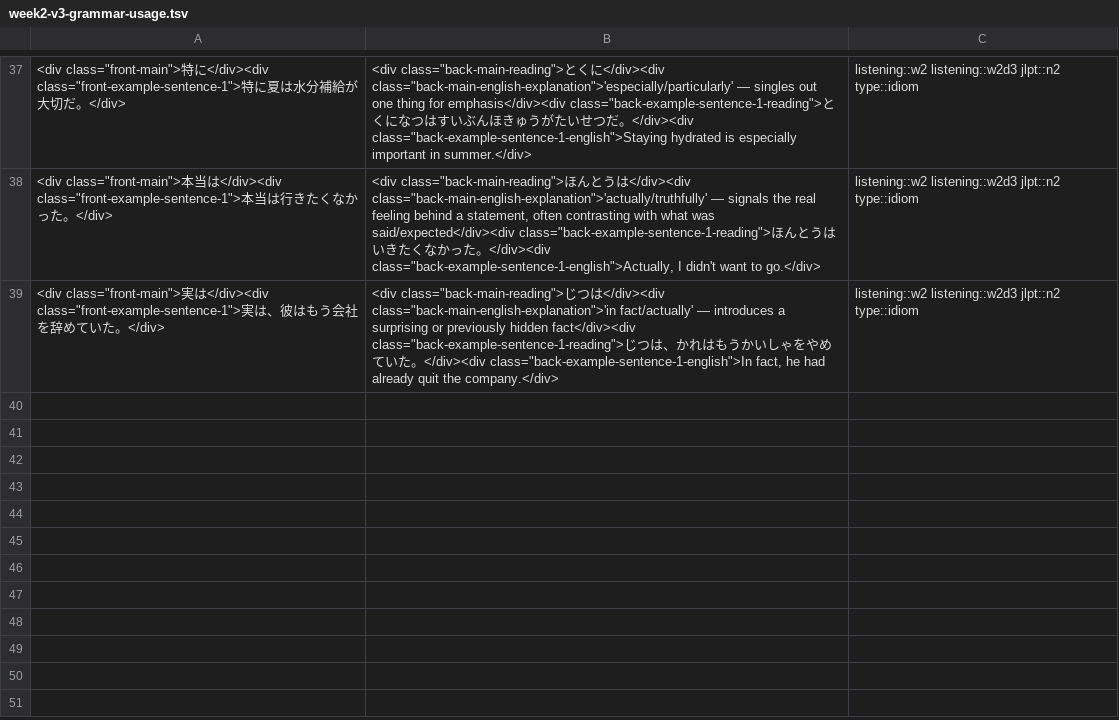
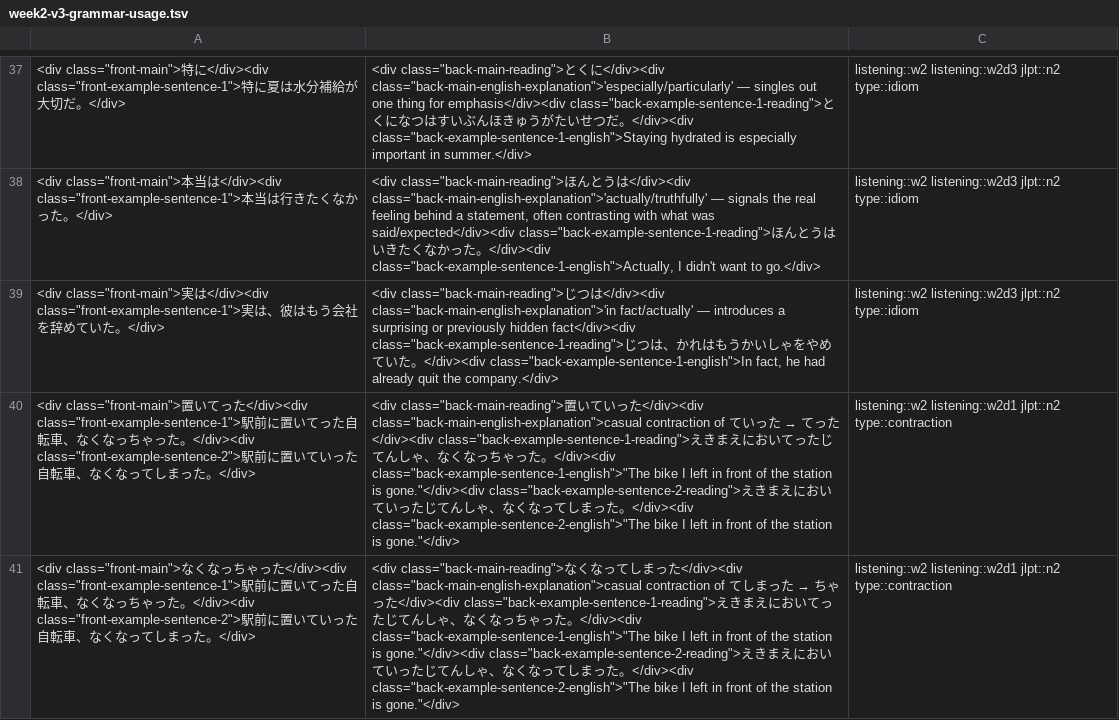
Before and after one commit to ladislav-bartos/laci_japanese_teacher, a TSV file: anki/week2-v3-grammar-usage.tsv, drawn as a sheet; only a part is shown, gaps mark what is left out; the diff names each change by its address in the sheet, - before the commit and + after, or states it on an @@ line.

Commit message:
Extract useful vocab/phrases from Week 2 gap items 2 and 3
Per feedback: an exercise/section being uncardable as a whole doesn't
mean nothing inside it is worth extracting. Pulled out real,
topic-relevant content while leaving the genuinely uncardable parts
(the calculation exercise itself, the missing 即時応答 answer-choice
text) correctly unresolved.

week2-v3-vocabulary: +6 cards (461 -> 467) — 入園料, シニア, 以上 from
the zoo admission exercise; どうしよう, この間, ばったり(会う) from
即時応答's real stimulus lines, using the book's own sentences as
examples.

week2-v3-grammar-usage: +2 cards (35 -> 37) — 置いてった and
なくなっちゃった, casual contractions found in 即時応答's 3rd
stimulus line. These are Week 2's only type::contraction cards.

specs/anki-content-gaps.md: rewrote items 2 and 3 to RESOLVED/
PARTIALLY RESOLVED with the extracted content, keeping the genuinely
uncardable remainder explicit rather than closing the whole entry.

specs/anki-tsv-generation-process.md: Step 1b now explicitly warns
that "doesn't fit as a whole" isn't "nothing inside is worth
extracting" - an uncardable exercise still needs a pass for
extractable vocab/phrases before being logged as closed.

```diff
--- a/anki/week2-v3-grammar-usage.tsv
+++ b/anki/week2-v3-grammar-usage.tsv
+row 40: <div class="front-main">置いてった</div><div class="front-example-sentence-1">駅前に置いてった自転車、なくなっちゃった。</div><div class="front-example-sentence-2">駅前に置いていった自転車、なくなってしまった。</div> | <div class="back-main-reading">置いていった</div><div class="back-main-english-explanation">casual contraction of ていった → てった</div><div class="back-example-sentence-1-reading">えきまえにおいてったじてんしゃ、なくなっちゃった。</div><div class="back-example-sentence-1-english">"The bike I left in front of the station is gone."</div><div class="back-example-sentence-2-reading">えきまえにおいていったじてんしゃ、なくなってしまった。</div><div class="back-example-sentence-2-english">"The bike I left in front of the station is gone."</div> | listening::w2 listening::w2d1 jlpt::n2 type::contraction
+row 41: <div class="front-main">なくなっちゃった</div><div class="front-example-sentence-1">駅前に置いてった自転車、なくなっちゃった。</div><div class="front-example-sentence-2">駅前に置いていった自転車、なくなってしまった。</div> | <div class="back-main-reading">なくなってしまった</div><div class="back-main-english-explanation">casual contraction of てしまった → ちゃった</div><div class="back-example-sentence-1-reading">えきまえにおいてったじてんしゃ、なくなっちゃった。</div><div class="back-example-sentence-1-english">"The bike I left in front of the station is gone."</div><div class="back-example-sentence-2-reading">えきまえにおいていったじてんしゃ、なくなってしまった。</div><div class="back-example-sentence-2-english">"The bike I left in front of the station is gone."</div> | listening::w2 listening::w2d1 jlpt::n2 type::contraction
```
Also changed, not shown: anki/week2-v3-vocabulary.tsv, 4 other files.
